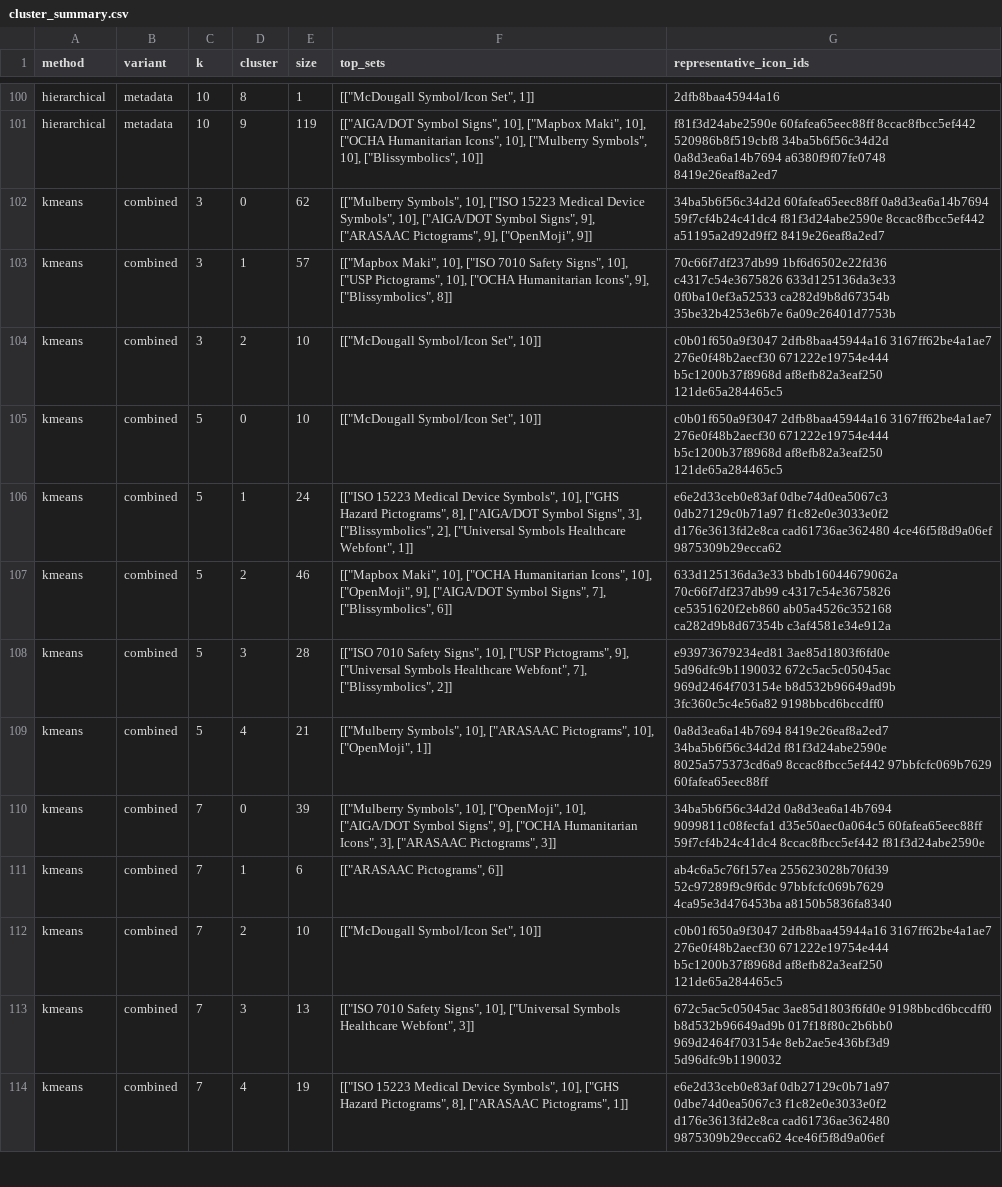
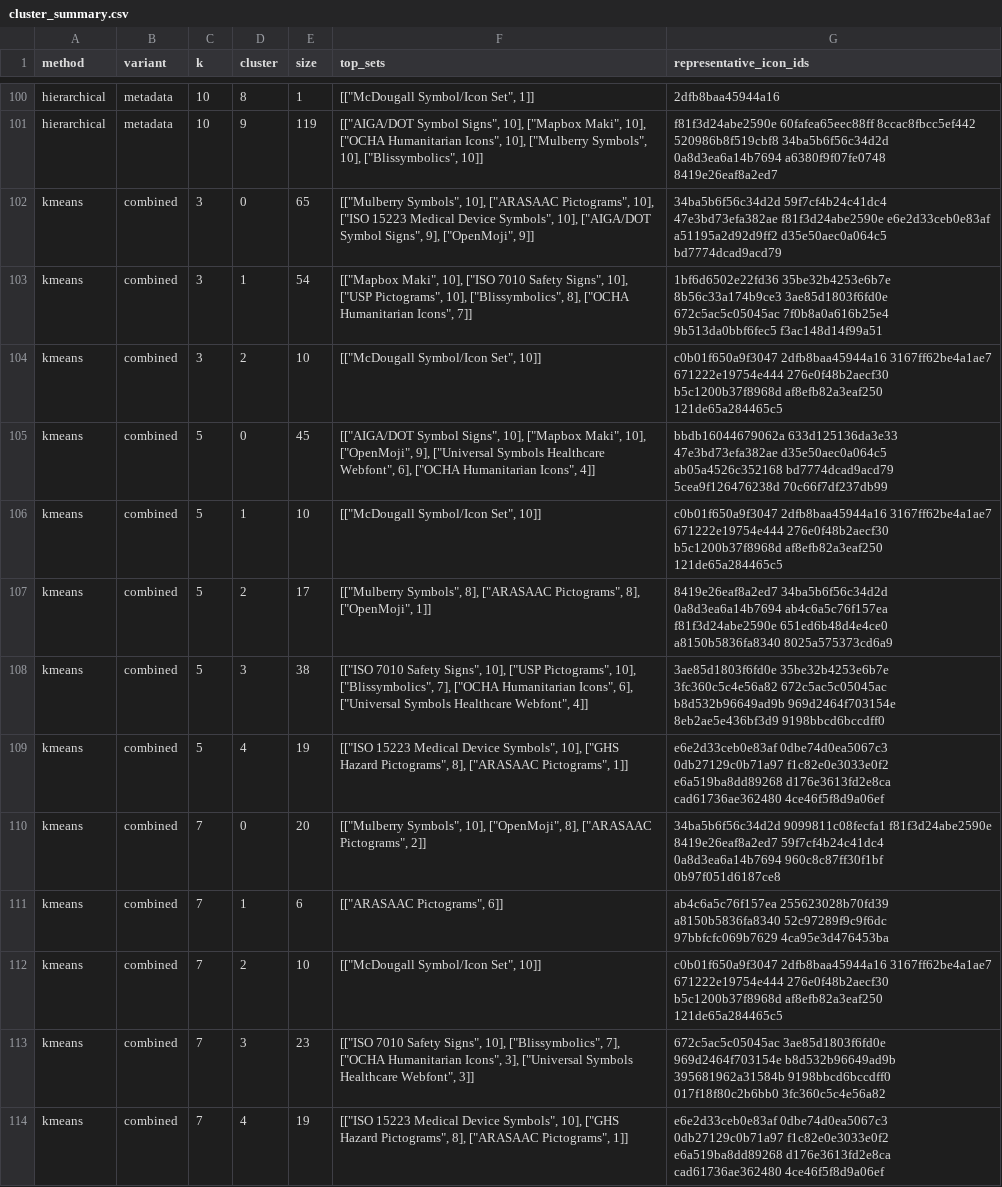
Before and after one commit to ibtisamarif831/thesis, a CSV file: icon_data/analysis/analysis_dashboard/cluster_summary.csv, drawn as a sheet; only a part is shown, gaps mark what is left out; the diff covers the shown part only; the diff names each change by its address in the sheet, - before the commit and + after, or states it on an @@ line.

```diff
--- a/icon_data/analysis/analysis_dashboard/cluster_summary.csv
+++ b/icon_data/analysis/analysis_dashboard/cluster_summary.csv
-E102 (size): 62
+E102 (size): 65
-F102 (top_sets): …Symbols", 10], ["ISO 15223 Medical Device Symbols", 10], ["AIGA/DOT Symbol Signs", 9], ["ARASAAC Pictograms", 9], ["OpenMoji",…
+F102 (top_sets): …Symbols", 10], ["ARASAAC Pictograms", 10], ["ISO 15223 Medical Device Symbols", 10], ["AIGA/DOT Symbol Signs", 9], ["OpenMoji",…
-G102 (representative_icon_ids): 34ba5b6f56c34d2d 60fafea65eec88ff 0a8d3ea6a14b7694 59f7cf4b24c41dc4 f81f3d24abe2590e 8ccac8fbcc5ef442 a51195a2d92d9ff2 8419e26eaf8a2ed7
+G102 (representative_icon_ids): 34ba5b6f56c34d2d 59f7cf4b24c41dc4 47e3bd73efa382ae f81f3d24abe2590e e6e2d33ceb0e83af a51195a2d92d9ff2 d35e50aec0a064c5 bd7774dcad9acd79
-E103 (size): 57
+E103 (size): 54
-F103 (top_sets): …Pictograms", 10], ["OCHA Humanitarian Icons", 9], ["Blissymbolics", 8]]
+F103 (top_sets): …Pictograms", 10], ["Blissymbolics", 8], ["OCHA Humanitarian Icons", 7]]
-G103 (representative_icon_ids): 70c66f7df237db99 1bf6d6502e22fd36 c4317c54e3675826 633d125136da3e33 0f0ba10ef3a52533 ca282d9b8d67354b 35be32b4253e6b7e 6a09c26401d7753b
+G103 (representative_icon_ids): 1bf6d6502e22fd36 35be32b4253e6b7e 8b56c33a174b9ce3 3ae85d1803f6fd0e 672c5ac5c05045ac 7f0b8a0a616b25e4 9b513da0bbf6fec5 f3ac148d14f99a51
-G104 (representative_icon_ids): …2dfb8baa45944a16 3167ff62be4a1ae7 276e0f48b2aecf30 671222e19754e444 b5c1200b37f8968d af8efb82a3eaf250…
+G104 (representative_icon_ids): …2dfb8baa45944a16 3167ff62be4a1ae7 671222e19754e444 276e0f48b2aecf30 b5c1200b37f8968d af8efb82a3eaf250…
-E105 (size): 10
+E105 (size): 45
-F105 (top_sets): [["McDougall Symbol/Icon Set", 10]]
+F105 (top_sets): [["AIGA/DOT Symbol Signs", 10], ["Mapbox Maki", 10], ["OpenMoji", 9], ["Universal Symbols Healthcare Webfont", 6], ["OCHA Humanitarian Icons", 4]]
-G105 (representative_icon_ids): c0b01f650a9f3047 2dfb8baa45944a16 3167ff62be4a1ae7 276e0f48b2aecf30 671222e19754e444 b5c1200b37f8968d af8efb82a3eaf250 121de65a284465c5
+G105 (representative_icon_ids): bbdb16044679062a 633d125136da3e33 47e3bd73efa382ae d35e50aec0a064c5 ab05a4526c352168 bd7774dcad9acd79 5cea9f126476238d 70c66f7df237db99
-E106 (size): 24
+E106 (size): 10
-F106 (top_sets): [["ISO 15223 Medical Device Symbols", 10], ["GHS Hazard Pictograms", 8], ["AIGA/DOT Symbol Signs", 3], ["Blissymbolics", 2], ["Universal Symbols Healthcare Webfont", 1]]
+F106 (top_sets): [["McDougall Symbol/Icon Set", 10]]
-G106 (representative_icon_ids): e6e2d33ceb0e83af 0dbe74d0ea5067c3 0db27129c0b71a97 f1c82e0e3033e0f2 d176e3613fd2e8ca cad61736ae362480 4ce46f5f8d9a06ef 9875309b29ecca62
+G106 (representative_icon_ids): c0b01f650a9f3047 2dfb8baa45944a16 3167ff62be4a1ae7 671222e19754e444 276e0f48b2aecf30 b5c1200b37f8968d af8efb82a3eaf250 121de65a284465c5
-E107 (size): 46
+E107 (size): 17
-F107 (top_sets): [["Mapbox Maki", 10], ["OCHA Humanitarian Icons", 10], ["OpenMoji", 9], ["AIGA/DOT Symbol Signs", 7], ["Blissymbolics", 6]]
+F107 (top_sets): [["Mulberry Symbols", 8], ["ARASAAC Pictograms", 8], ["OpenMoji", 1]]
-G107 (representative_icon_ids): 633d125136da3e33 bbdb16044679062a 70c66f7df237db99 c4317c54e3675826 ce5351620f2eb860 ab05a4526c352168 ca282d9b8d67354b c3af4581e34e912a
+G107 (representative_icon_ids): 8419e26eaf8a2ed7 34ba5b6f56c34d2d 0a8d3ea6a14b7694 ab4c6a5c76f157ea f81f3d24abe2590e 651ed6b48d4e4ce0 a8150b5836fa8340 8025a575373cd6a9
-E108 (size): 28
+E108 (size): 38
-F108 (top_sets): …["USP Pictograms", 9], ["Universal Symbols Healthcare Webfont", 7], ["Blissymbolics", 2]]
+F108 (top_sets): …["USP Pictograms", 10], ["Blissymbolics", 7], ["OCHA Humanitarian Icons", 6], ["Universal Symbols Healthcare Webfont", 4]]
-G108 (representative_icon_ids): e93973679234ed81 3ae85d1803f6fd0e 5d96dfc9b1190032 672c5ac5c05045ac 969d2464f703154e b8d532b96649ad9b 3fc360c5c4e56a82 9198bbcd6bccdff0
+G108 (representative_icon_ids): 3ae85d1803f6fd0e 35be32b4253e6b7e 3fc360c5c4e56a82 672c5ac5c05045ac b8d532b96649ad9b 969d2464f703154e 8eb2ae5e436bf3d9 9198bbcd6bccdff0
-E109 (size): 21
+E109 (size): 19
-F109 (top_sets): [["Mulberry Symbols", 10], ["ARASAAC Pictograms", 10], ["OpenMoji", 1]]
+F109 (top_sets): [["ISO 15223 Medical Device Symbols", 10], ["GHS Hazard Pictograms", 8], ["ARASAAC Pictograms", 1]]
-G109 (representative_icon_ids): 0a8d3ea6a14b7694 8419e26eaf8a2ed7 34ba5b6f56c34d2d f81f3d24abe2590e 8025a575373cd6a9 8ccac8fbcc5ef442 97bbfcfc069b7629 60fafea65eec88ff
+G109 (representative_icon_ids): e6e2d33ceb0e83af 0dbe74d0ea5067c3 0db27129c0b71a97 f1c82e0e3033e0f2 e6a519ba8dd89268 d176e3613fd2e8ca cad61736ae362480 4ce46f5f8d9a06ef
-E110 (size): 39
+E110 (size): 20
-F110 (top_sets): …10], ["OpenMoji", 10], ["AIGA/DOT Symbol Signs", 9], ["OCHA Humanitarian Icons", 3], ["ARASAAC Pictograms", 3]]
+F110 (top_sets): …10], ["OpenMoji", 8], ["ARASAAC Pictograms", 2]]
-G110 (representative_icon_ids): 34ba5b6f56c34d2d 0a8d3ea6a14b7694 9099811c08fecfa1 d35e50aec0a064c5 60fafea65eec88ff 59f7cf4b24c41dc4 8ccac8fbcc5ef442 f81f3d24abe2590e
+G110 (representative_icon_ids): 34ba5b6f56c34d2d 9099811c08fecfa1 f81f3d24abe2590e 8419e26eaf8a2ed7 59f7cf4b24c41dc4 0a8d3ea6a14b7694 960c8c87ff30f1bf 0b97f051d6187ce8
-G111 (representative_icon_ids): ab4c6a5c76f157ea 255623028b70fd39 52c97289f9c9f6dc 97bbfcfc069b7629 4ca95e3d476453ba a8150b5836fa8340
+G111 (representative_icon_ids): ab4c6a5c76f157ea 255623028b70fd39 a8150b5836fa8340 52c97289f9c9f6dc 97bbfcfc069b7629 4ca95e3d476453ba
-G112 (representative_icon_ids): …2dfb8baa45944a16 3167ff62be4a1ae7 276e0f48b2aecf30 671222e19754e444 b5c1200b37f8968d af8efb82a3eaf250…
+G112 (representative_icon_ids): …2dfb8baa45944a16 3167ff62be4a1ae7 671222e19754e444 276e0f48b2aecf30 b5c1200b37f8968d af8efb82a3eaf250…
-E113 (size): 13
+E113 (size): 23
-F113 (top_sets): …Signs", 10], ["Universal Symbols…
+F113 (top_sets): …Signs", 10], ["Blissymbolics", 7], ["OCHA Humanitarian Icons", 3], ["Universal Symbols…
-G113 (representative_icon_ids): 672c5ac5c05045ac 3ae85d1803f6fd0e 9198bbcd6bccdff0 b8d532b96649ad9b 017f18f80c2b6bb0 969d2464f703154e 8eb2ae5e436bf3d9 5d96dfc9b1190032
+G113 (representative_icon_ids): 672c5ac5c05045ac 3ae85d1803f6fd0e 969d2464f703154e b8d532b96649ad9b 395681962a31584b 9198bbcd6bccdff0 017f18f80c2b6bb0 3fc360c5c4e56a82
-G114 (representative_icon_ids): e6e2d33ceb0e83af 0db27129c0b71a97 0dbe74d0ea5067c3 f1c82e0e3033e0f2 d176e3613fd2e8ca cad61736ae362480 9875309b29ecca62 4ce46f5f8d9a06ef
+G114 (representative_icon_ids): e6e2d33ceb0e83af 0dbe74d0ea5067c3 0db27129c0b71a97 f1c82e0e3033e0f2 e6a519ba8dd89268 d176e3613fd2e8ca cad61736ae362480 4ce46f5f8d9a06ef
```
Also changed, not shown: 152 edited cells elsewhere in this file, icon_data/analysis/analysis_dashboard/cluster_assignments.csv, icon_data/analysis/analysis_dashboard/clusters_hierarchical.csv, 9 other files.
